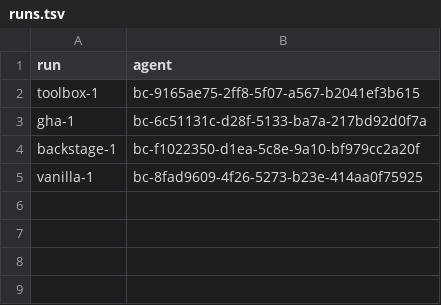
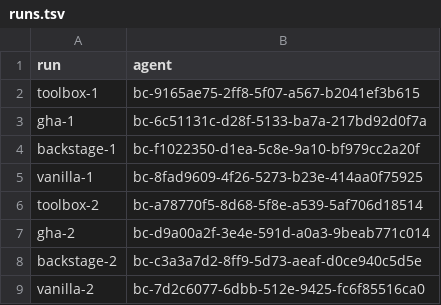
Before and after one commit to loganvolkers/toolbox, a TSV file: experiments/actions-ab/results/r2/runs.tsv, drawn as a sheet.

```diff
--- a/experiments/actions-ab/results/r2/runs.tsv
+++ b/experiments/actions-ab/results/r2/runs.tsv
@@ -5 +5,5 @@ backstage-1	bc-f1022350-d1ea-5c8e-9a10-bf979cc2a20f
 vanilla-1	bc-8fad9609-4f26-5273-b23e-414aa0f75925
+toolbox-2	bc-a78770f5-8d68-5f8e-a539-5af706d18514
+gha-2	bc-d9a00a2f-3e4e-591d-a0a3-9beab771c014
+backstage-2	bc-c3a3a7d2-8ff9-5d73-aeaf-d0ce940c5d5e
+vanilla-2	bc-7d2c6077-6dbb-512e-9425-fc6f85516ca0
```
